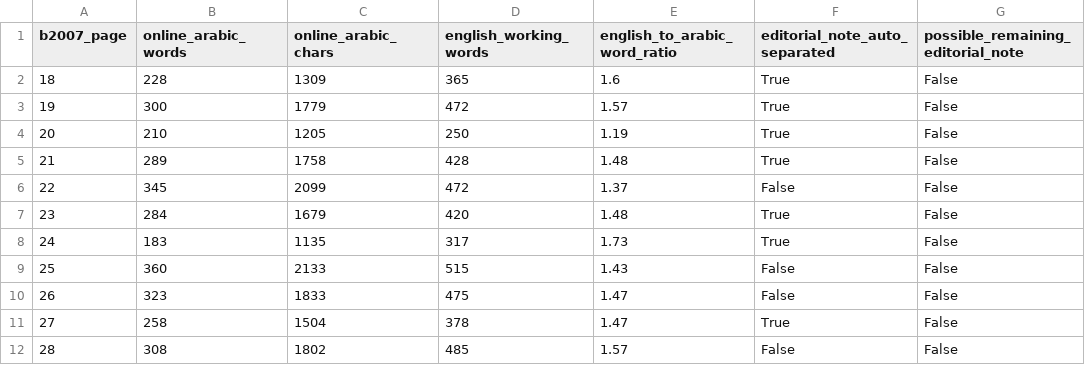
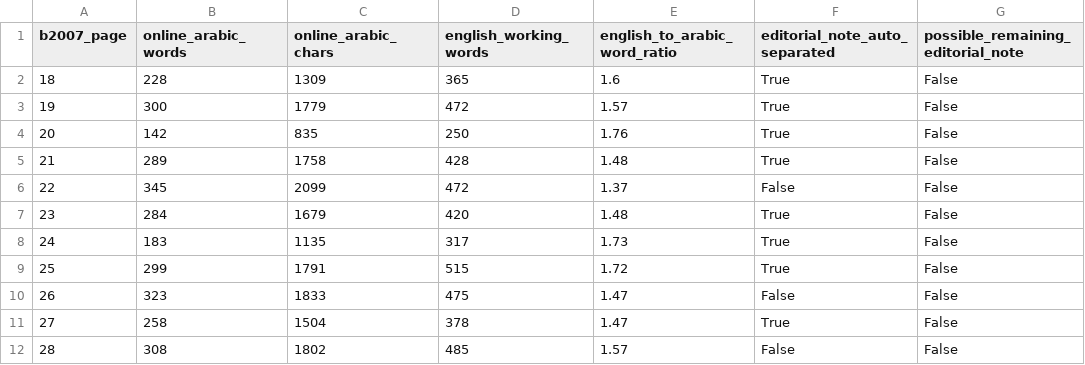
Before and after one commit to gnamma-research/booksite, a CSV file: texts/al-farghani/muntaha-al-madarik/editorial/INTRO_PAGE_COVERAGE_019.csv, drawn as a sheet; only a part is shown; the diff names each change by its address in the sheet, - before the commit and + after, or states it on an @@ line.

Commit message:
Farghani: reconcile source archive, coverage CSV and audit for 16 reviewed note separations

```diff
--- a/texts/al-farghani/muntaha-al-madarik/editorial/INTRO_PAGE_COVERAGE_019.csv
+++ b/texts/al-farghani/muntaha-al-madarik/editorial/INTRO_PAGE_COVERAGE_019.csv
-B4 (online_arabic_words): 210
+B4 (online_arabic_words): 142
-C4 (online_arabic_chars): 1205
+C4 (online_arabic_chars): 835
-E4 (english_to_arabic_word_ratio): 1.19
+E4 (english_to_arabic_word_ratio): 1.76
-B9 (online_arabic_words): 360
+B9 (online_arabic_words): 299
-C9 (online_arabic_chars): 2133
+C9 (online_arabic_chars): 1791
-E9 (english_to_arabic_word_ratio): 1.43
+E9 (english_to_arabic_word_ratio): 1.72
-F9 (editorial_note_auto_separated): False
+F9 (editorial_note_auto_separated): True
```
